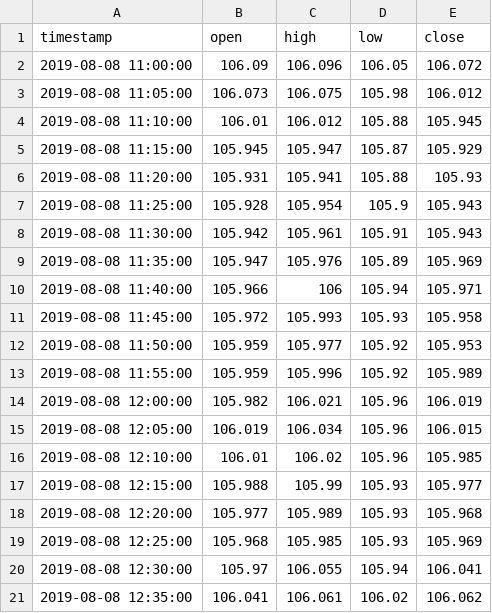
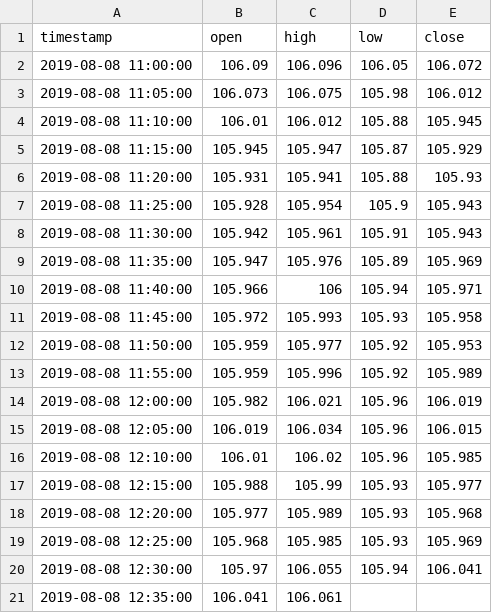
Before and after one commit to staropramen/example, a CSV file: usd-real.csv, drawn as a sheet.

Commit message:
Update usd-real.csv

```diff
--- a/usd-real.csv
+++ b/usd-real.csv
@@ -20,2 +20,2 @@ timestamp,open,high,low,close
 2019-08-08 12:30:00,105.97,106.055,105.94,106.041
-2019-08-08 12:35:00,106.041,106.061,106.02,106.062
+2019-08-08 12:35:00,106.041,106.061
```
